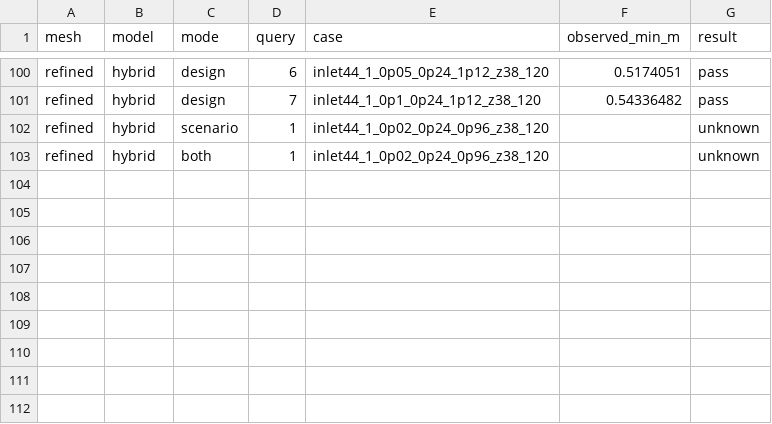
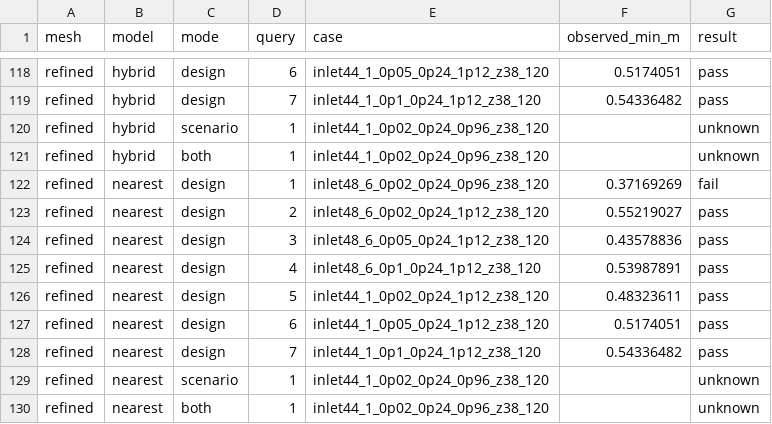
Before and after one commit to LYUml/polyu_bse3322, a CSV file: 09_PINN_Layer/power_replay_trace.csv, drawn as a sheet; only a part is shown, gaps mark what is left out; the diff covers the shown part only.

Commit message:
Replay nearest-design ordering against the fixed power search

```diff
--- a/09_PINN_Layer/power_replay_trace.csv
+++ b/09_PINN_Layer/power_replay_trace.csv
@@ -103 +121,10 @@ refined,hybrid,scenario,1,inlet44_1_0p02_0p24_0p96_z38_120,,unknown
 refined,hybrid,both,1,inlet44_1_0p02_0p24_0p96_z38_120,,unknown
+refined,nearest,design,1,inlet48_6_0p02_0p24_0p96_z38_120,0.37169269,fail
+refined,nearest,design,2,inlet48_6_0p02_0p24_1p12_z38_120,0.55219027,pass
+refined,nearest,design,3,inlet48_6_0p05_0p24_1p12_z38_120,0.43578836,pass
+refined,nearest,design,4,inlet48_6_0p1_0p24_1p12_z38_120,0.53987891,pass
+refined,nearest,design,5,inlet44_1_0p02_0p24_1p12_z38_120,0.48323611,pass
+refined,nearest,design,6,inlet44_1_0p05_0p24_1p12_z38_120,0.5174051,pass
+refined,nearest,design,7,inlet44_1_0p1_0p24_1p12_z38_120,0.54336482,pass
+refined,nearest,scenario,1,inlet44_1_0p02_0p24_0p96_z38_120,,unknown
+refined,nearest,both,1,inlet44_1_0p02_0p24_0p96_z38_120,,unknown
```
Also changed, not shown: 18 added rows elsewhere in this file, 09_PINN_Layer/power_replay_inventory.csv, 09_PINN_Layer/power_replay_summary.csv, 1 other file.
